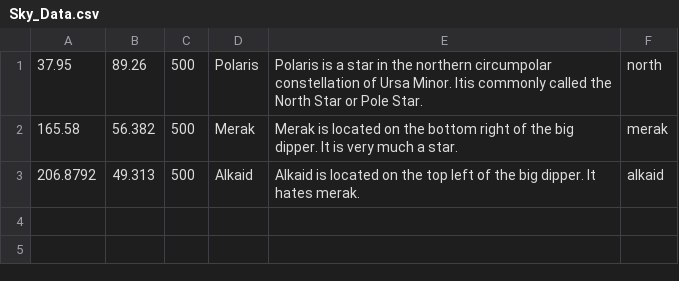
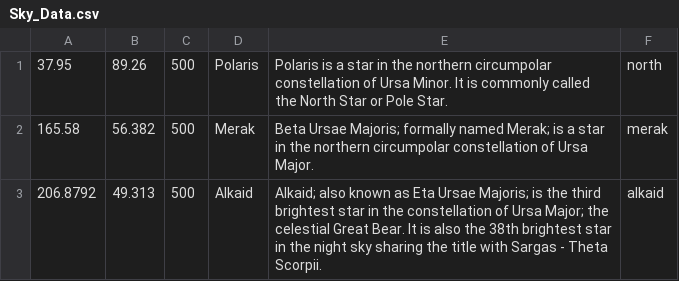
Before and after one commit to YCPRadioTelescope/TelescopeVisualization, a CSV file: RadioTelescope/Assets/StreamingAssets/Sky_Interaction_Data/Sky_Data.csv, drawn as a sheet.

```diff
--- a/RadioTelescope/Assets/StreamingAssets/Sky_Interaction_Data/Sky_Data.csv
+++ b/RadioTelescope/Assets/StreamingAssets/Sky_Interaction_Data/Sky_Data.csv
@@ -1,3 +1,3 @@
-37.95,89.26,500, Polaris,Polaris is a star in the northern circumpolar constellation of Ursa Minor. Itis commonly called the North Star or Pole Star.,north
-165.58,56.382,500, Merak, Merak is located on the bottom right of the big dipper. It is very much a star.,merak
-206.8792,49.313,500, Alkaid, Alkaid is located on the top left of the big dipper. It hates merak.,alkaid
+37.95,89.26,500, Polaris,Polaris is a star in the northern circumpolar constellation of Ursa Minor. It is commonly called the North Star or Pole Star.,north
+165.58,56.382,500, Merak,Beta Ursae Majoris; formally named Merak; is a star in the northern circumpolar constellation of Ursa Major.,merak
+206.8792,49.313,500, Alkaid,Alkaid; also known as Eta Ursae Majoris; is the third brightest star in the constellation of Ursa Major; the celestial Great Bear. It is also the 38th brightest star in the night sky sharing the title with Sargas - Theta Scorpii.,alkaid
```
Also changed, not shown: 6 other files.
